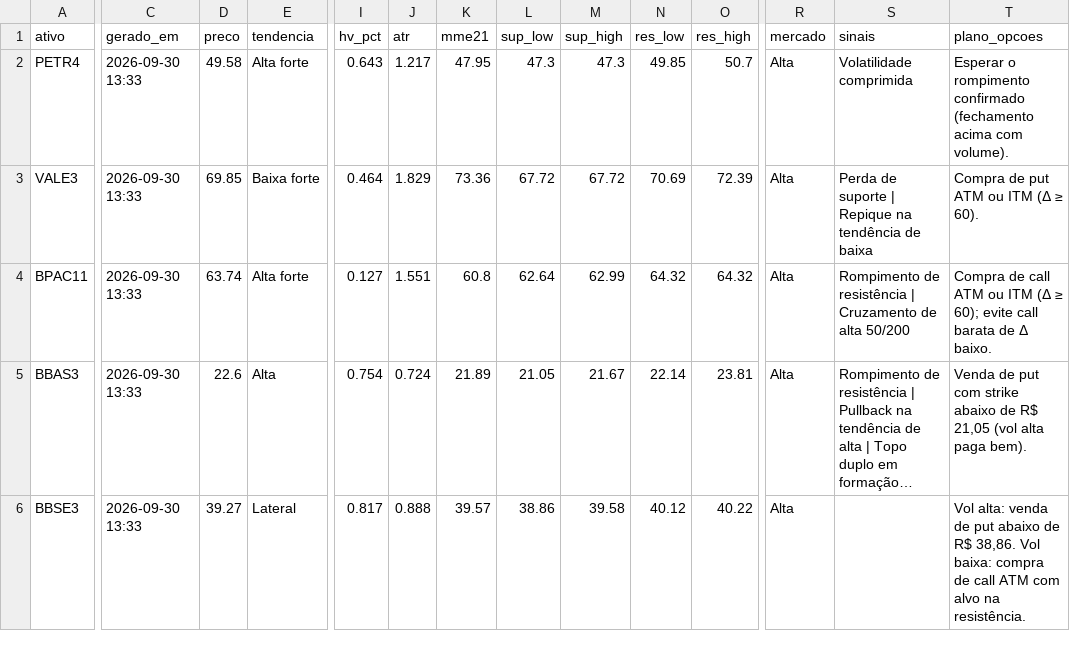
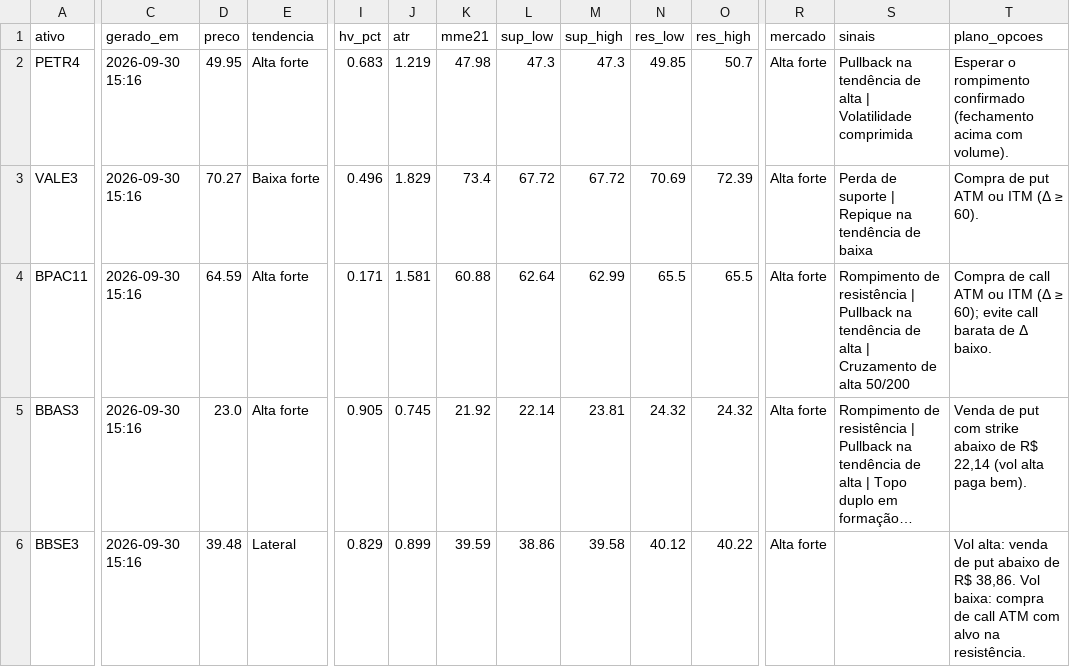
Before and after one commit to DCS1986/PAINEL-ARBITRAGEM, a CSV file: radar_tecnico/radar/leituras.csv, drawn as a sheet; only a part is shown, gaps mark what is left out; long unchanged cells end in …; the diff covers the shown part only; the diff names each change by its address in the sheet, - before the commit and + after, or states it on an @@ line.

Commit message:
Radar: leituras 2026-09-30

```diff
--- a/radar_tecnico/radar/leituras.csv
+++ b/radar_tecnico/radar/leituras.csv
-C2:C6 (gerado_em): 2026-09-30 13:33
+C2:C6 (gerado_em): 2026-09-30 15:16
-D2 (preco): 49.58
+D2 (preco): 49.95
-I2 (hv_pct): 0.643
+I2 (hv_pct): 0.683
-J2 (atr): 1.217
+J2 (atr): 1.219
-K2 (mme21): 47.95
+K2 (mme21): 47.98
-R2:R6 (mercado): Alta
+R2:R6 (mercado): Alta forte
-S2 (sinais): Volatilidade comprimida
+S2 (sinais): Pullback na tendência de alta | Volatilidade comprimida
-D3 (preco): 69.85
+D3 (preco): 70.27
-I3 (hv_pct): 0.464
+I3 (hv_pct): 0.496
-K3 (mme21): 73.36
+K3 (mme21): 73.4
-D4 (preco): 63.74
+D4 (preco): 64.59
-I4 (hv_pct): 0.127
+I4 (hv_pct): 0.171
-J4 (atr): 1.551
+J4 (atr): 1.581
-K4 (mme21): 60.8
+K4 (mme21): 60.88
-N4 (res_low): 64.32
+N4 (res_low): 65.5
-O4 (res_high): 64.32
+O4 (res_high): 65.5
-S4 (sinais): …resistência | Cruzamento de…
+S4 (sinais): …resistência | Pullback na tendência de alta | Cruzamento de…
-D5 (preco): 22.6
+D5 (preco): 23.0
-E5 (tendencia): Alta
+E5 (tendencia): Alta forte
-I5 (hv_pct): 0.754
+I5 (hv_pct): 0.905
-J5 (atr): 0.724
+J5 (atr): 0.745
-K5 (mme21): 21.89
+K5 (mme21): 21.92
-L5 (sup_low): 21.05
+L5 (sup_low): 22.14
-M5 (sup_high): 21.67
+M5 (sup_high): 23.81
-N5 (res_low): 22.14
+N5 (res_low): 24.32
-O5 (res_high): 23.81
+O5 (res_high): 24.32
-T5 (plano_opcoes): …de R$ 21,05 (vol alta…
+T5 (plano_opcoes): …de R$ 22,14 (vol alta…
-D6 (preco): 39.27
+D6 (preco): 39.48
-I6 (hv_pct): 0.817
+I6 (hv_pct): 0.829
-J6 (atr): 0.888
+J6 (atr): 0.899
-K6 (mme21): 39.57
+K6 (mme21): 39.59
```
Also changed, not shown: 72 edited cells elsewhere in this file, radar_tecnico/radar/sugestoes.csv.
